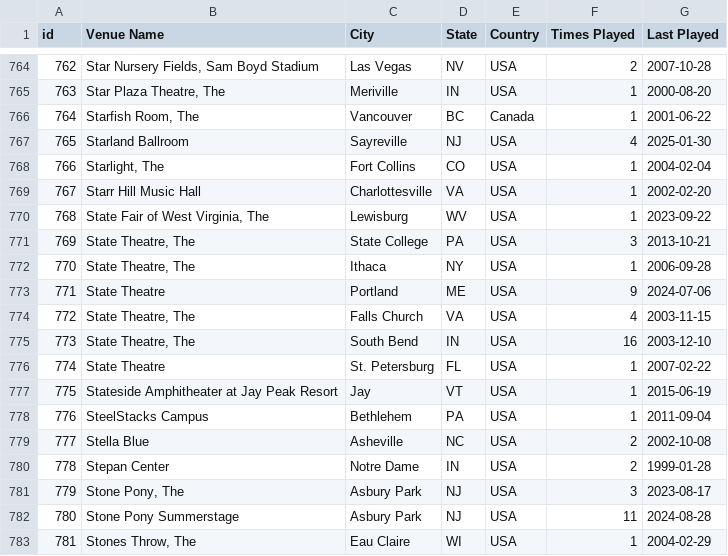
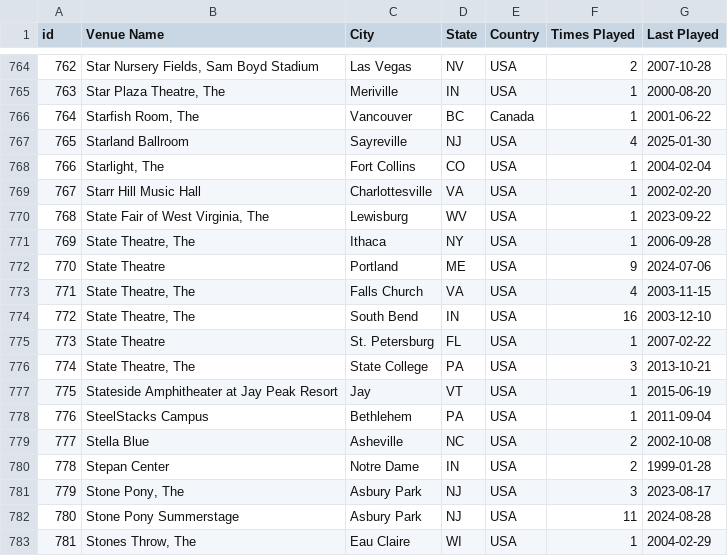
Before and after one commit to connorkitchings/Concerts, a CSV file: Data/UM/From Web/venuedata.csv, drawn as a sheet; only a part is shown, gaps mark what is left out; the diff covers the shown part only.

```diff
--- a/Data/UM/From Web/venuedata.csv
+++ b/Data/UM/From Web/venuedata.csv
@@ -770,8 +770,8 @@ id,Venue Name,City,State,Country,Times Played,Last Played
 768,"State Fair of West Virginia, The",Lewisburg,WV,USA,1,2023-09-22
-769,"State Theatre, The",State College,PA,USA,3,2013-10-21
-770,"State Theatre, The",Ithaca,NY,USA,1,2006-09-28
-771,State Theatre,Portland,ME,USA,9,2024-07-06
-772,"State Theatre, The",Falls Church,VA,USA,4,2003-11-15
-773,"State Theatre, The",South Bend,IN,USA,16,2003-12-10
-774,State Theatre,St. Petersburg,FL,USA,1,2007-02-22
+769,"State Theatre, The",Ithaca,NY,USA,1,2006-09-28
+770,State Theatre,Portland,ME,USA,9,2024-07-06
+771,"State Theatre, The",Falls Church,VA,USA,4,2003-11-15
+772,"State Theatre, The",South Bend,IN,USA,16,2003-12-10
+773,State Theatre,St. Petersburg,FL,USA,1,2007-02-22
+774,"State Theatre, The",State College,PA,USA,3,2013-10-21
 775,Stateside Amphitheater at Jay Peak Resort,Jay,VT,USA,1,2015-06-19
```
Also changed, not shown: 114 edited cells elsewhere in this file, Data/Goose/From Web/setlistdata.csv, Data/Goose/From Web/showdata.csv, 3 other files.
